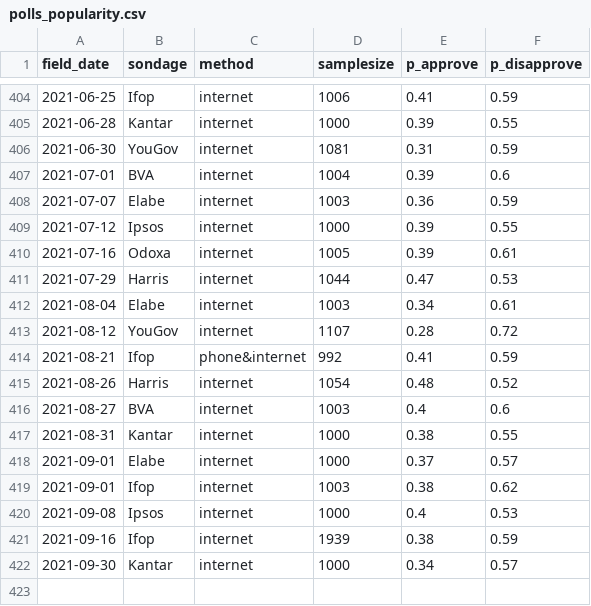
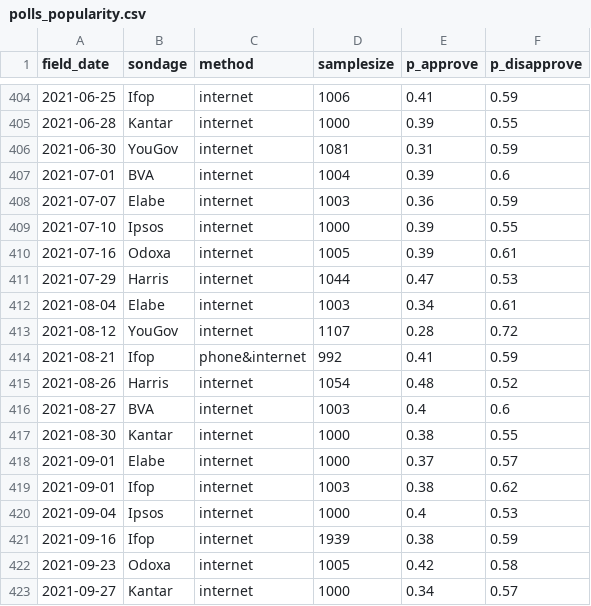
Before and after one commit to pollsposition/dashboards, a CSV file: exports/polls_popularity.csv, drawn as a sheet; only a part is shown, gaps mark what is left out.

Commit message:
Run popularity NB with fixed polls

```diff
--- a/exports/polls_popularity.csv
+++ b/exports/polls_popularity.csv
@@ -408,3 +408,3 @@ field_date,sondage,method,samplesize,p_approve,p_disapprove
 2021-07-07,Elabe,internet,1003,0.36,0.59
-2021-07-12,Ipsos,internet,1000,0.39,0.55
+2021-07-10,Ipsos,internet,1000,0.39,0.55
 2021-07-16,Odoxa,internet,1005,0.39,0.61
@@ -416,7 +416,8 @@ field_date,sondage,method,samplesize,p_approve,p_disapprove
 2021-08-27,BVA,internet,1003,0.4,0.6
-2021-08-31,Kantar,internet,1000,0.38,0.55
+2021-08-30,Kantar,internet,1000,0.38,0.55
 2021-09-01,Elabe,internet,1000,0.37,0.57
 2021-09-01,Ifop,internet,1003,0.38,0.62
-2021-09-08,Ipsos,internet,1000,0.4,0.53
+2021-09-04,Ipsos,internet,1000,0.4,0.53
 2021-09-16,Ifop,internet,1939,0.38,0.59
-2021-09-30,Kantar,internet,1000,0.34,0.57
+2021-09-23,Odoxa,internet,1005,0.42,0.58
+2021-09-27,Kantar,internet,1000,0.34,0.57
```
Also changed, not shown: exports/predictions_popularity.csv, 4 other files.
